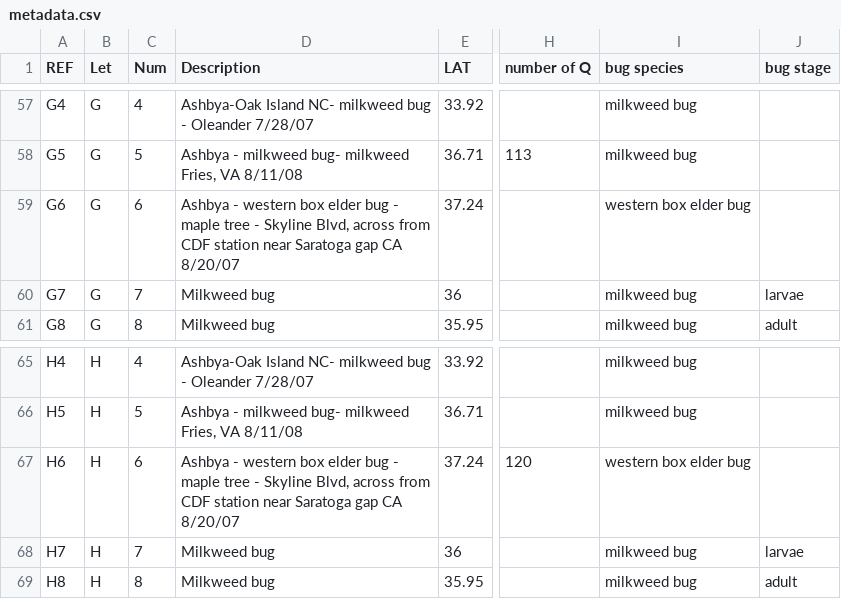
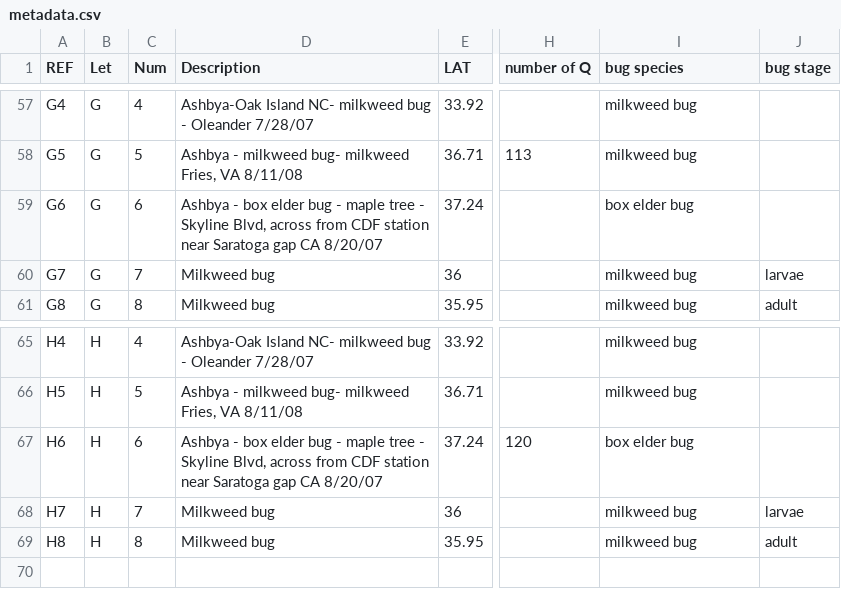
Before and after one commit to crockeraw/ashbya-genomes-pop-gen, a CSV file: source_data/metadata.csv, drawn as a sheet; only a part is shown, gaps mark what is left out; the diff covers the shown part only; the diff names each change by its address in the sheet, - before the commit and + after, or states it on an @@ line.

```diff
--- a/source_data/metadata.csv
+++ b/source_data/metadata.csv
-D59 (Description): Ashbya - western box elder…
+D59 (Description): Ashbya - box elder…
-I59 (bug species): western box elder bug
+I59 (bug species): box elder bug
-D67 (Description): Ashbya - western box elder…
+D67 (Description): Ashbya - box elder…
-I67 (bug species): western box elder bug
+I67 (bug species): box elder bug
```
Also changed, not shown: 11 edited cells elsewhere in this file, 6 other files.
